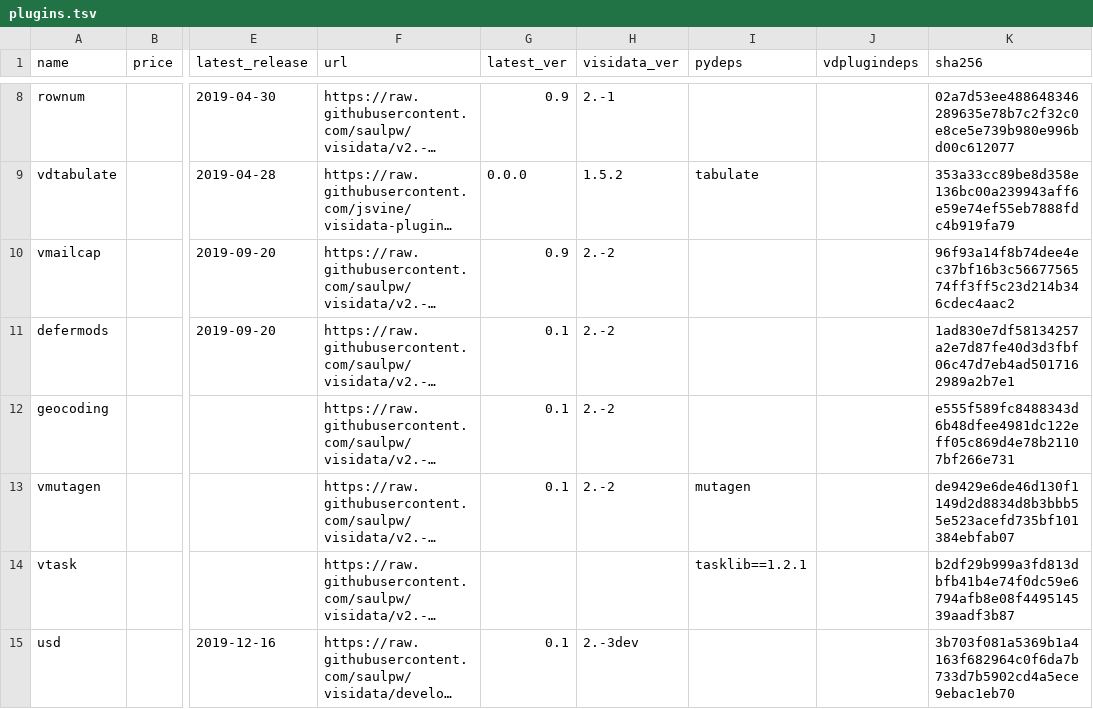
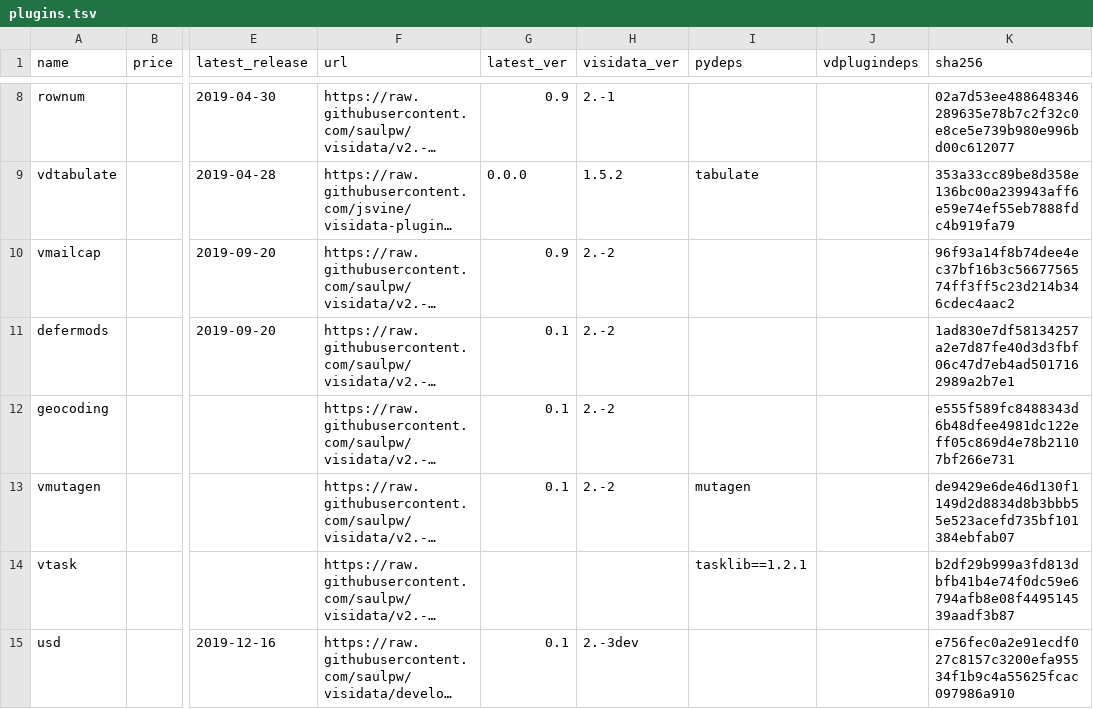
Before and after one commit to saulpw/visidata, a TSV file: plugins/plugins.tsv, drawn as a sheet; only a part is shown, gaps mark what is left out; long unchanged cells end in …; the diff names each change by its address in the sheet, - before the commit and + after, or states it on an @@ line.

Commit message:
[plugins] usd, add missed import; plugins, fix variable assignment

```diff
--- a/plugins/plugins.tsv
+++ b/plugins/plugins.tsv
-K15 (sha256): 3b703f081a5369b1a4163f682964c0f6da7b733d7b5902cd4a5ece9ebac1eb70
+K15 (sha256): e756fec0a2e91ecdf027c8157c3200efa95534f1b9c4a55625fcac097986a910
```
Also changed, not shown: 2 other files.
